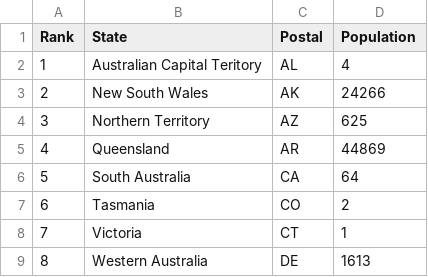
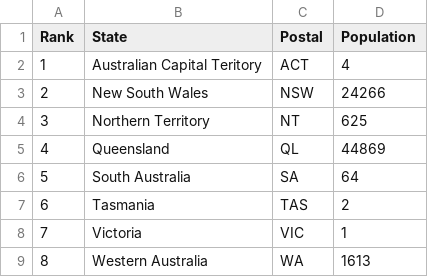
Before and after one commit to Ajjay05/Plotly, a CSV file: 2014_usa_states.csv, drawn as a sheet.

```diff
--- a/2014_usa_states.csv
+++ b/2014_usa_states.csv
@@ -1,9 +1,9 @@
 Rank,State,Postal,Population
-1,Australian Capital Teritory,AL,4
-2,New South Wales,AK,24266
-3,Northern Territory,AZ,625
-4,Queensland,AR,44869
-5,South Australia,CA,64
-6,Tasmania,CO,2
-7,Victoria,CT,1
-8,Western Australia,DE,1613
+1,Australian Capital Teritory,ACT,4
+2,New South Wales,NSW,24266
+3,Northern Territory,NT,625
+4,Queensland,QL,44869
+5,South Australia,SA,64
+6,Tasmania,TAS,2
+7,Victoria,VIC,1
+8,Western Australia,WA,1613
```
Also changed, not shown: 2014_usa_states_2.csv.
